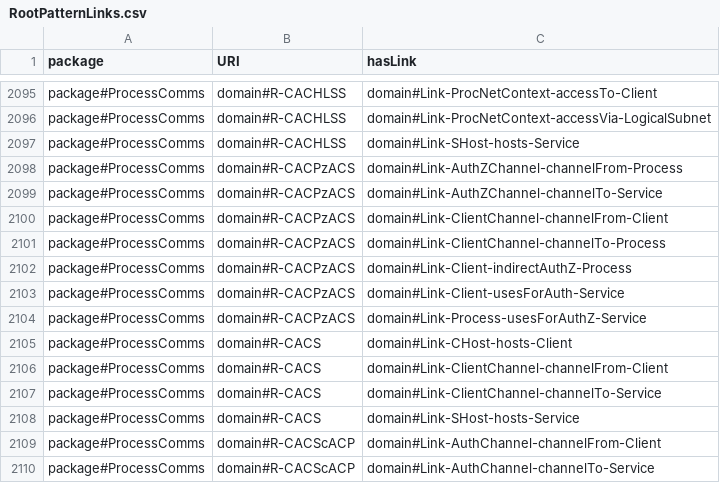
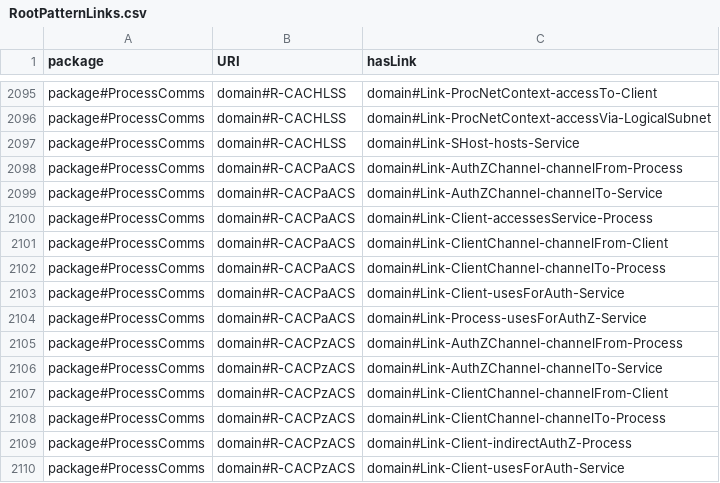
Before and after one commit to Spyderisk/domain-network, a CSV file: csv/RootPatternLinks.csv, drawn as a sheet; only a part is shown, gaps mark what is left out; the shorter side is filled out with more unchanged rows.

Commit message:
Fixed issue from Client-Service Comms regression tests: extra construction pattern to insert a missing CC dependency addressing #114. Other changes: - Fixed package assignment of DataField asset class. - Adjusted asserted package interdependencies and hence calculated package rankings. - Fixed typos in descriptions of TeamRole control type and DataField asset class.

```diff
--- a/csv/RootPatternLinks.csv
+++ b/csv/RootPatternLinks.csv
@@ -2097,2 +2097,9 @@ package#ProcessComms,domain#R-CACHLSS,domain#Link-ProcNetContext-accessVia-Logic
 package#ProcessComms,domain#R-CACHLSS,domain#Link-SHost-hosts-Service
+package#ProcessComms,domain#R-CACPaACS,domain#Link-AuthZChannel-channelFrom-Process
+package#ProcessComms,domain#R-CACPaACS,domain#Link-AuthZChannel-channelTo-Service
+package#ProcessComms,domain#R-CACPaACS,domain#Link-Client-accessesService-Process
+package#ProcessComms,domain#R-CACPaACS,domain#Link-ClientChannel-channelFrom-Client
+package#ProcessComms,domain#R-CACPaACS,domain#Link-ClientChannel-channelTo-Process
+package#ProcessComms,domain#R-CACPaACS,domain#Link-Client-usesForAuth-Service
+package#ProcessComms,domain#R-CACPaACS,domain#Link-Process-usesForAuthZ-Service
 package#ProcessComms,domain#R-CACPzACS,domain#Link-AuthZChannel-channelFrom-Process
```
Also changed, not shown: csv/ConstructionPattern.csv, csv/MatchingPattern.csv, 8 other files.
